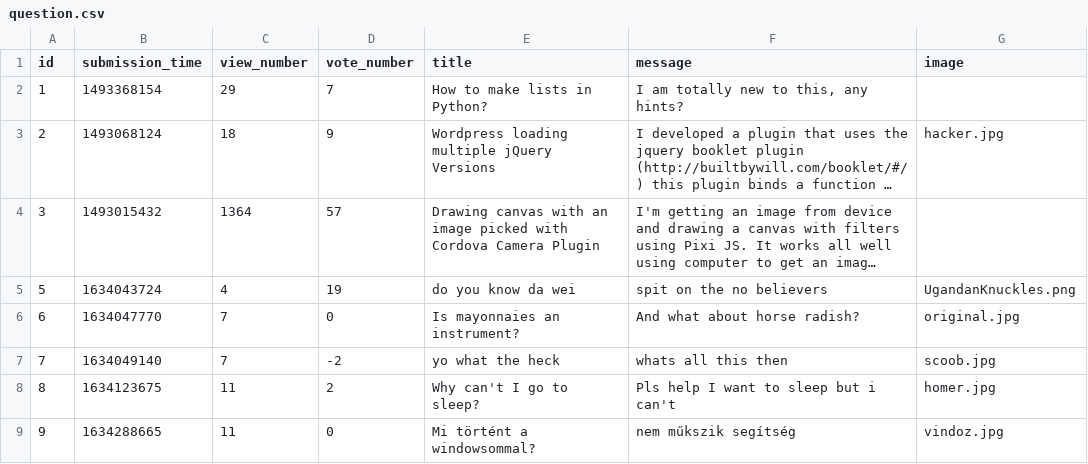
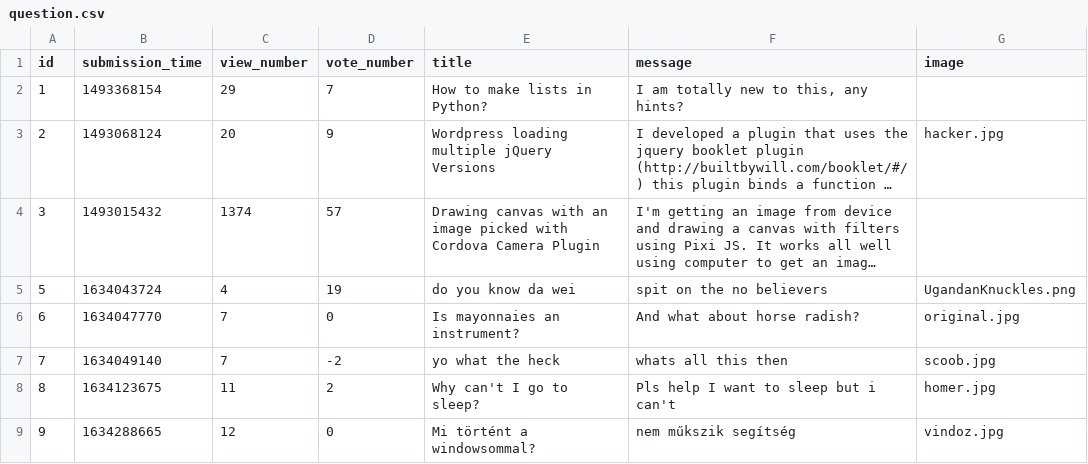
Before and after one commit to CodecoolGlobal/ask-mate-3-python-Guszti9, a CSV file: sample_data/question.csv, drawn as a sheet; long unchanged cells end in …; the diff names each change by its address in the sheet, - before the commit and + after, or states it on an @@ line.

```diff
--- a/sample_data/question.csv
+++ b/sample_data/question.csv
-C3 (view_number): 18
+C3 (view_number): 20
-C4 (view_number): 1364
+C4 (view_number): 1374
-C9 (view_number): 11
+C9 (view_number): 12
```
Also changed, not shown: 2 other files.
